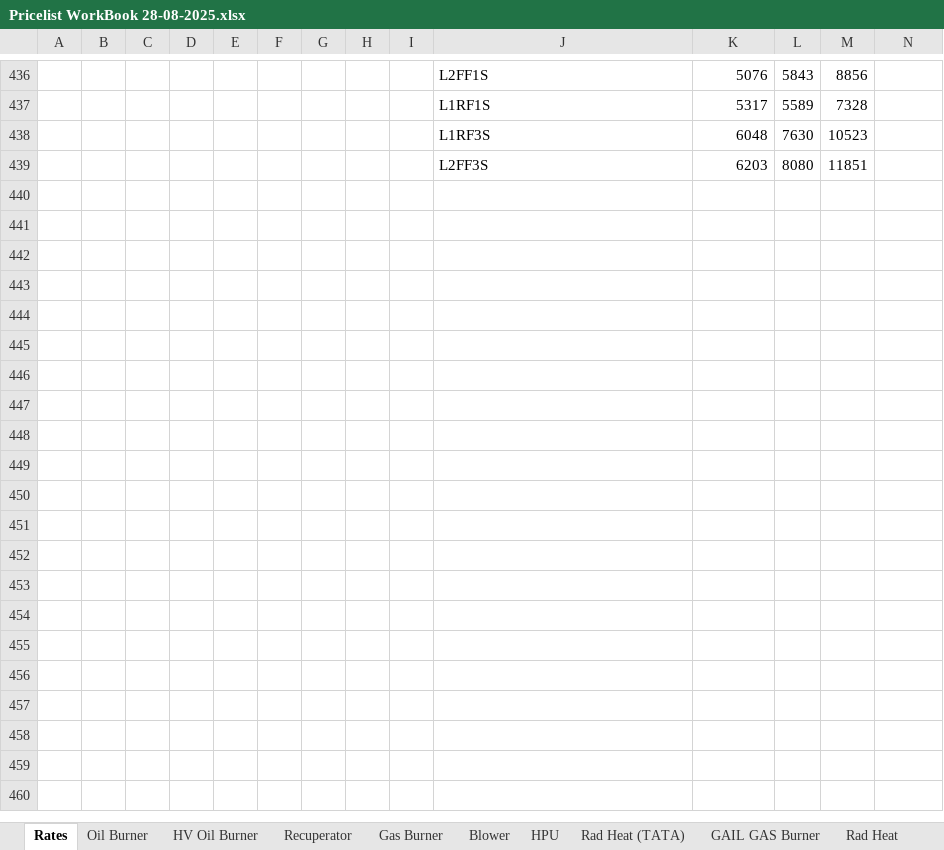
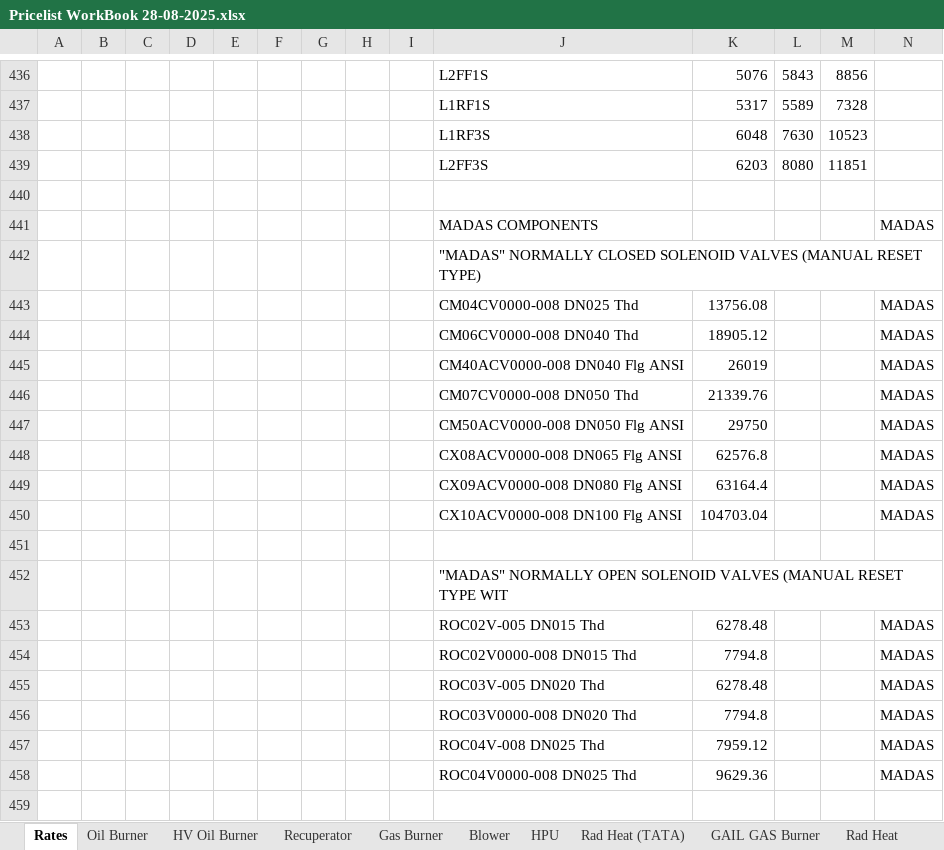
Before and after one commit to crayonink/offer-generator-v1, an Excel workbook: Pricelist WorkBook 28-08-2025.xlsx, sheet Rates, drawn as a sheet; only a part is shown, gaps mark what is left out; values as stored, in another font and other column widths than the file's, no borders; rows hold the shown columns only; the diff covers the shown part only; the diff names each change by its address in the sheet, - before the commit and + after, or states it on an @@ line.

```diff
--- a/Pricelist WorkBook 28-08-2025.xlsx (sheet Rates)
+++ b/Pricelist WorkBook 28-08-2025.xlsx (sheet Rates)
+row 440: (empty)
+row 441:  |  |  |  |  |  |  |  |  | MADAS COMPONENTS |  |  |  | MADAS
+row 442:  |  |  |  |  |  |  |  |  | "MADAS" NORMALLY CLOSED SOLENOID VALVES (MANUAL RESET TYPE)
+row 443:  |  |  |  |  |  |  |  |  | CM04CV0000-008 DN025 Thd | 13756.08 |  |  | MADAS
+row 444:  |  |  |  |  |  |  |  |  | CM06CV0000-008 DN040 Thd | 18905.12 |  |  | MADAS
+row 445:  |  |  |  |  |  |  |  |  | CM40ACV0000-008 DN040 Flg ANSI | 26019 |  |  | MADAS
+row 446:  |  |  |  |  |  |  |  |  | CM07CV0000-008 DN050 Thd | 21339.76 |  |  | MADAS
+row 447:  |  |  |  |  |  |  |  |  | CM50ACV0000-008 DN050 Flg ANSI | 29750 |  |  | MADAS
+row 448:  |  |  |  |  |  |  |  |  | CX08ACV0000-008 DN065 Flg ANSI | 62576.8 |  |  | MADAS
+row 449:  |  |  |  |  |  |  |  |  | CX09ACV0000-008 DN080 Flg ANSI | 63164.4 |  |  | MADAS
+row 450:  |  |  |  |  |  |  |  |  | CX10ACV0000-008 DN100 Flg ANSI | 104703.04 |  |  | MADAS
+row 451: (empty)
+row 452:  |  |  |  |  |  |  |  |  | "MADAS" NORMALLY OPEN SOLENOID VALVES (MANUAL RESET TYPE WIT
+row 453:  |  |  |  |  |  |  |  |  | ROC02V-005 DN015 Thd | 6278.48 |  |  | MADAS
+row 454:  |  |  |  |  |  |  |  |  | ROC02V0000-008 DN015 Thd | 7794.8 |  |  | MADAS
+row 455:  |  |  |  |  |  |  |  |  | ROC03V-005 DN020 Thd | 6278.48 |  |  | MADAS
+row 456:  |  |  |  |  |  |  |  |  | ROC03V0000-008 DN020 Thd | 7794.8 |  |  | MADAS
+row 457:  |  |  |  |  |  |  |  |  | ROC04V-008 DN025 Thd | 7959.12 |  |  | MADAS
+row 458:  |  |  |  |  |  |  |  |  | ROC04V0000-008 DN025 Thd | 9629.36 |  |  | MADAS
+row 459: (empty)
```
Also changed, not shown: 163 added rows elsewhere in this sheet, 1 other file.
